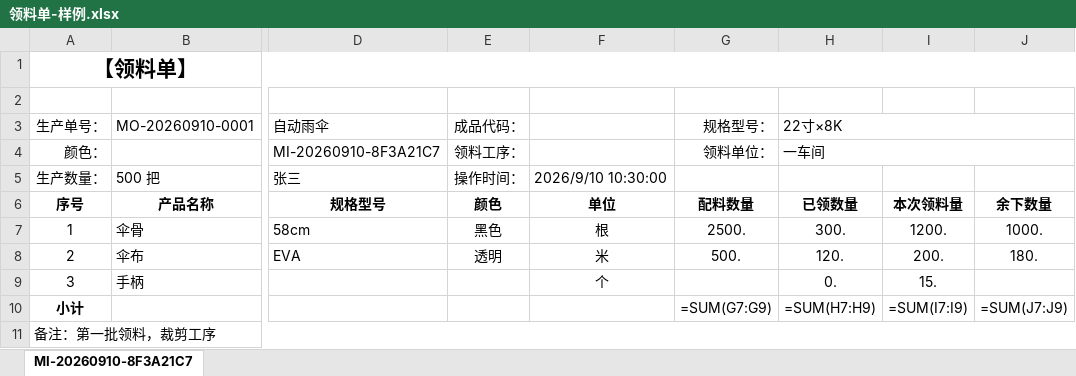
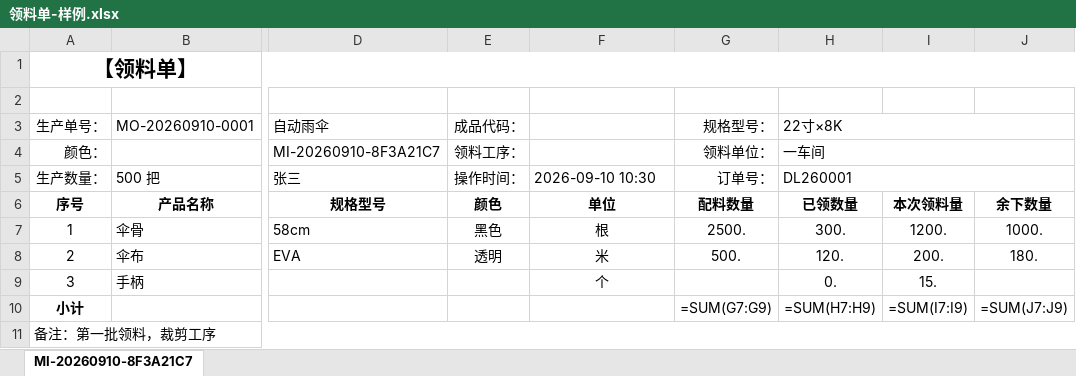
Before and after one commit to yejianqin61-cell/DileeErp, an Excel workbook: docs/samples/领料单-样例.xlsx, sheet MI-20260910-8F3A21C7, drawn as a sheet; only a part is shown, gaps mark what is left out; values as stored, in another font and other column widths than the file's, no borders; formulas without a stored value are shown as written; the diff names each change by its address in the sheet, - before the commit and + after, or states it on an @@ line.

```diff
--- a/docs/samples/领料单-样例.xlsx (sheet MI-20260910-8F3A21C7)
+++ b/docs/samples/领料单-样例.xlsx (sheet MI-20260910-8F3A21C7)
-F5: 2026/9/10 10:30:00
+F5: 2026-09-10 10:30
-G5 (规格型号：): (empty)
+G5 (规格型号：): 订单号：
-H5 (22寸×8K): (empty)
+H5 (22寸×8K): DL260001
+H5:J5 merged
```
Also changed, not shown: docs/samples/补料单-样例.xlsx, 5 other files.
